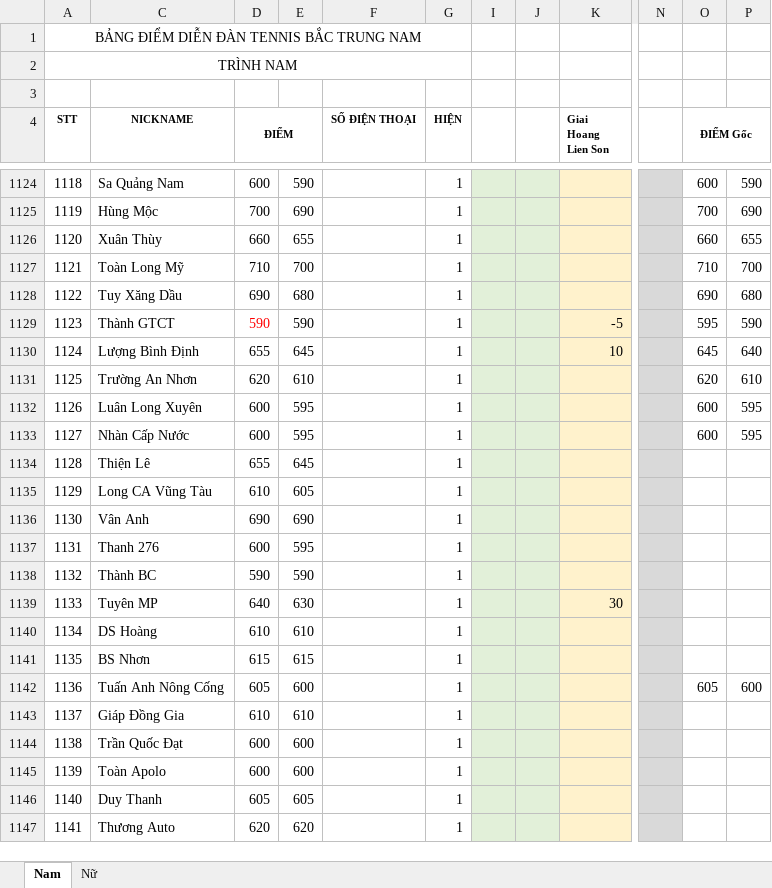
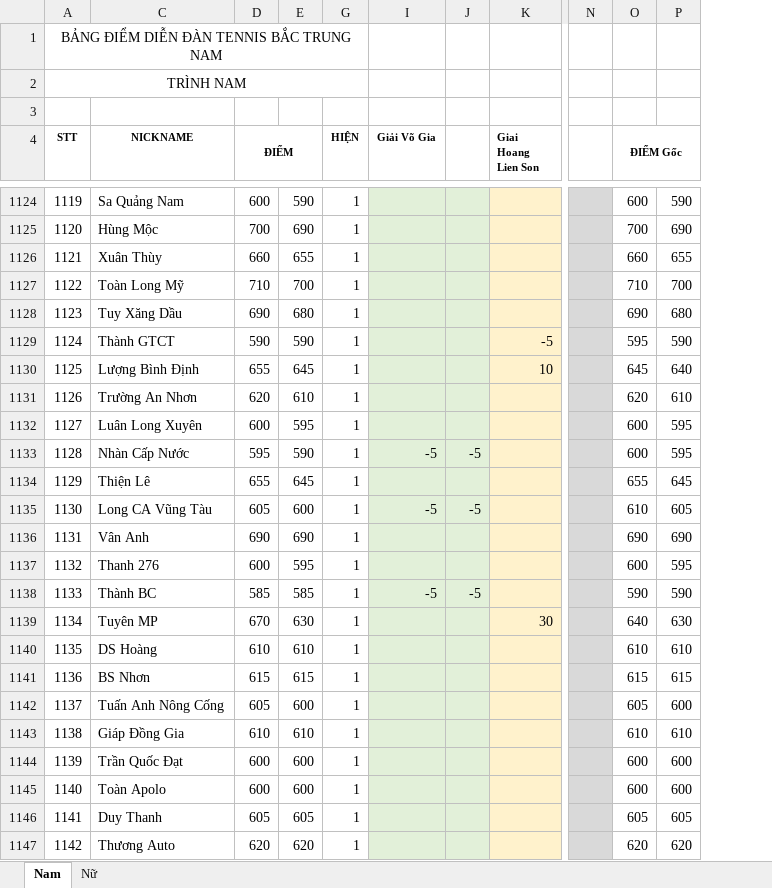
Before and after one commit to dflyapp/tennis-btn, an Excel workbook: scripts/data.xlsx, sheet Nam, drawn as a sheet; only a part is shown, gaps mark what is left out; values as stored, in another font and other column widths than the file's, no borders; conditional formats not drawn; removed rows and columns are numbered as before the commit, all else as after; the diff covers the shown part only; the diff names each change by its address in the sheet, - before the commit and + after, or states it on an @@ line.

```diff
--- a/scripts/data.xlsx (sheet Nam)
+++ b/scripts/data.xlsx (sheet Nam)
@@ column F (SỐ ĐIỆN THOẠI) hidden, empty @@
-column I, empty
-column J, empty
+column I (Giải Võ Gia), rows 1133-1138: -5 |  | -5 |  |  | -5
+column J, rows 1133-1138: -5 |  | -5 |  |  | -5
@@ column A (STT) renumbered between rows 1051 and 1167 @@
-D1129 text colour: #FF0000
+D1129 text colour: black
-D1133 (ĐIỂM): 600
+D1133 (ĐIỂM): 595
-E1133: 595
+E1133: 590
-O1134 (ĐIỂM Gốc): (empty)
+O1134 (ĐIỂM Gốc): 655
-P1134: (empty)
+P1134: 645
-D1135 (ĐIỂM): 610
+D1135 (ĐIỂM): 605
-E1135: 605
+E1135: 600
-O1135 (ĐIỂM Gốc): (empty)
+O1135 (ĐIỂM Gốc): 610
-P1135: (empty)
+P1135: 605
-O1136 (ĐIỂM Gốc): (empty)
+O1136 (ĐIỂM Gốc): 690
-P1136: (empty)
+P1136: 690
-O1137 (ĐIỂM Gốc): (empty)
+O1137 (ĐIỂM Gốc): 600
-P1137: (empty)
+P1137: 595
-D1138 (ĐIỂM): 590
+D1138 (ĐIỂM): 585
-E1138: 590
+E1138: 585
-O1138 (ĐIỂM Gốc): (empty)
+O1138 (ĐIỂM Gốc): 590
-P1138: (empty)
+P1138: 590
-D1139 (ĐIỂM): 640
+D1139 (ĐIỂM): 670
-O1139 (ĐIỂM Gốc): (empty)
+O1139 (ĐIỂM Gốc): 640
-P1139: (empty)
+P1139: 630
-O1140 (ĐIỂM Gốc): (empty)
+O1140 (ĐIỂM Gốc): 610
-P1140: (empty)
+P1140: 610
-O1141 (ĐIỂM Gốc): (empty)
+O1141 (ĐIỂM Gốc): 615
-P1141: (empty)
+P1141: 615
-O1143 (ĐIỂM Gốc): (empty)
+O1143 (ĐIỂM Gốc): 610
-P1143: (empty)
+P1143: 610
-O1144:O1145 (ĐIỂM Gốc): (empty)
+O1144:O1145 (ĐIỂM Gốc): 600
-P1144:P1145: (empty)
+P1144:P1145: 600
-O1146 (ĐIỂM Gốc): (empty)
+O1146 (ĐIỂM Gốc): 605
-P1146: (empty)
+P1146: 605
-O1147 (ĐIỂM Gốc): (empty)
+O1147 (ĐIỂM Gốc): 620
-P1147: (empty)
+P1147: 620
```
Also changed, not shown: 46 added rows, 127 edited cells and cell formats elsewhere in this sheet, formulas that keep their value, 1 other file.
